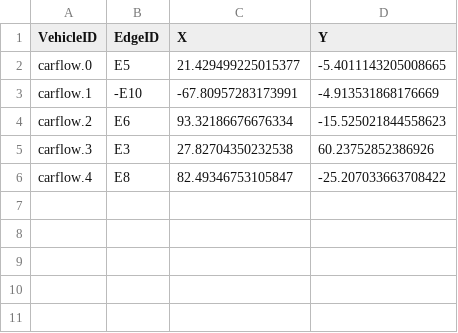
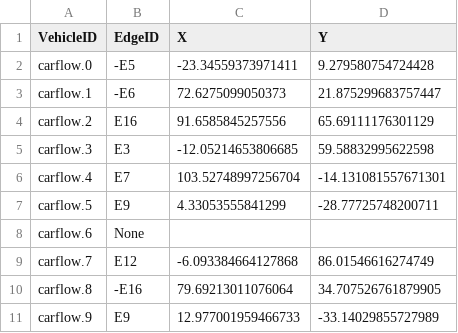
Before and after one commit to dade02/Simulation-Beacon-SUMO, a CSV file: parking_on_off_road/setDestination.csv, drawn as a sheet.

Commit message:
finish predefinite destination

```diff
--- a/parking_on_off_road/setDestination.csv
+++ b/parking_on_off_road/setDestination.csv
@@ -1,6 +1,11 @@
 VehicleID,EdgeID,X,Y
-carflow.0,E5,21.429499225015377,-5.4011143205008665
-carflow.1,-E10,-67.80957283173991,-4.913531868176669
-carflow.2,E6,93.32186676676334,-15.525021844558623
-carflow.3,E3,27.82704350232538,60.23752852386926
-carflow.4,E8,82.49346753105847,-25.207033663708422
+carflow.0,-E5,-23.34559373971411,9.279580754724428
+carflow.1,-E6,72.6275099050373,21.875299683757447
+carflow.2,E16,91.6585845257556,65.69111176301129
+carflow.3,E3,-12.05214653806685,59.58832995622598
+carflow.4,E7,103.52748997256704,-14.131081557671301
+carflow.5,E9,4.33053555841299,-28.77725748200711
+carflow.6,None
+carflow.7,E12,-6.093384664127868,86.01546616274749
+carflow.8,-E16,79.69213011076064,34.707526761879905
+carflow.9,E9,12.977001959466733,-33.14029855727989
```
Also changed, not shown: 3 other files.
